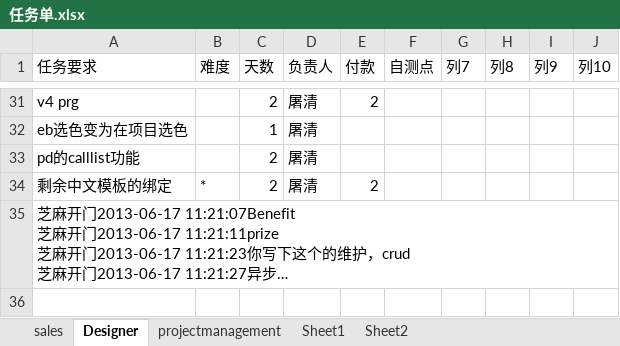
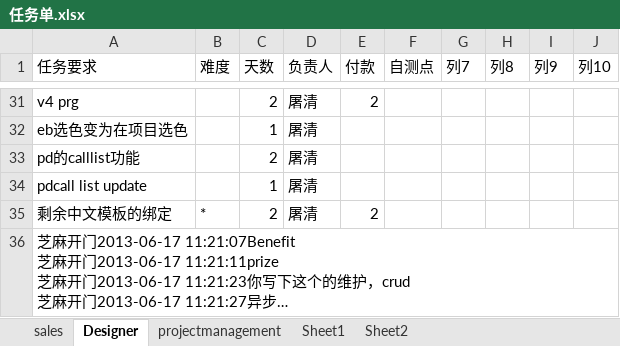
Before and after one commit to andrearustia6/cdmc-sales, an Excel workbook: Tasks/任务单.xlsx, sheet Designer, drawn as a sheet; only a part is shown, gaps mark what is left out; long unchanged cells end in …; values as stored, in another font and other column widths than the file's, no borders; the diff names each change by its address in the sheet, - before the commit and + after, or states it on an @@ line.

```diff
--- a/Tasks/任务单.xlsx (sheet Designer)
+++ b/Tasks/任务单.xlsx (sheet Designer)
+row 34: pdcall list update |  | 1 | 屠清
```
